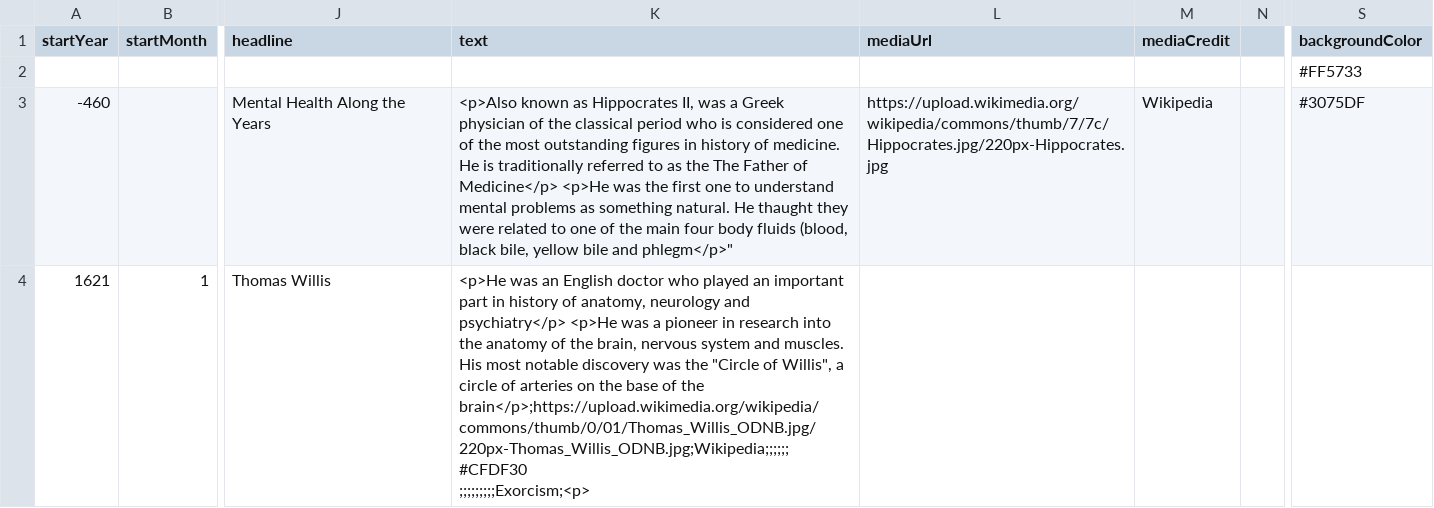
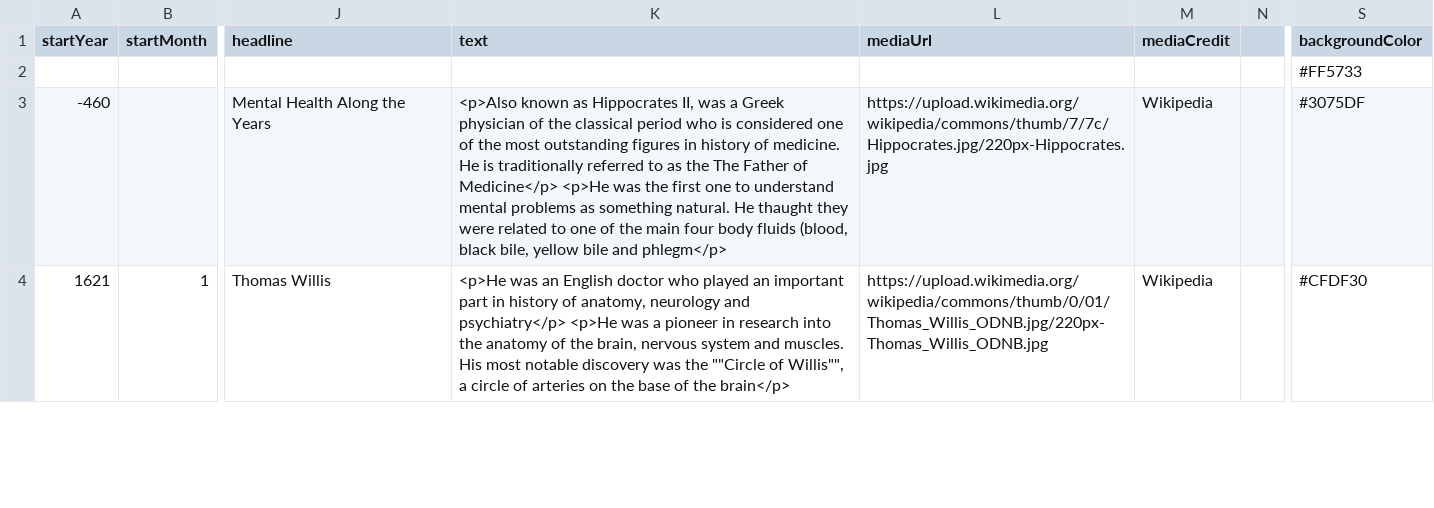
Before and after one commit to DeustoKom/MSGW2023-timeline, a CSV file: docs/groupC/timeline-data.csv, drawn as a sheet; only a part is shown, gaps mark what is left out; ↵ is a line break in a cell; the diff covers the shown part only; the diff names each change by its address in the sheet, - before the commit and + after, or states it on an @@ line.

Commit message:
Update timeline-data.csv

```diff
--- a/docs/groupC/timeline-data.csv
+++ b/docs/groupC/timeline-data.csv
-K3 (text): …bile and phlegm</p>"
+K3 (text): …bile and phlegm</p>
-K4 (text): …was the "Circle of Willis", a circle of arteries on the base of the brain</p>;https://upload.wikimedia.org/wikipedia/commons/thumb/0/01/Thomas_Willis_ODNB.jpg/220px-Thomas_Willis_ODNB.jpg;Wikipedia;;;;;;#CFDF30 ↵ ;;;;;;;;;Exorcism;<p>
+K4 (text): …was the ""Circle of Willis"", a circle of arteries on the base of the brain</p>
-L4 (mediaUrl): (empty)
+L4 (mediaUrl): https://upload.wikimedia.org/wikipedia/commons/thumb/0/01/Thomas_Willis_ODNB.jpg/220px-Thomas_Willis_ODNB.jpg
-M4 (mediaCredit): (empty)
+M4 (mediaCredit): Wikipedia
-S4 (backgroundColor): (empty)
+S4 (backgroundColor): #CFDF30
```
Also changed, not shown: 1 added row elsewhere in this file.
